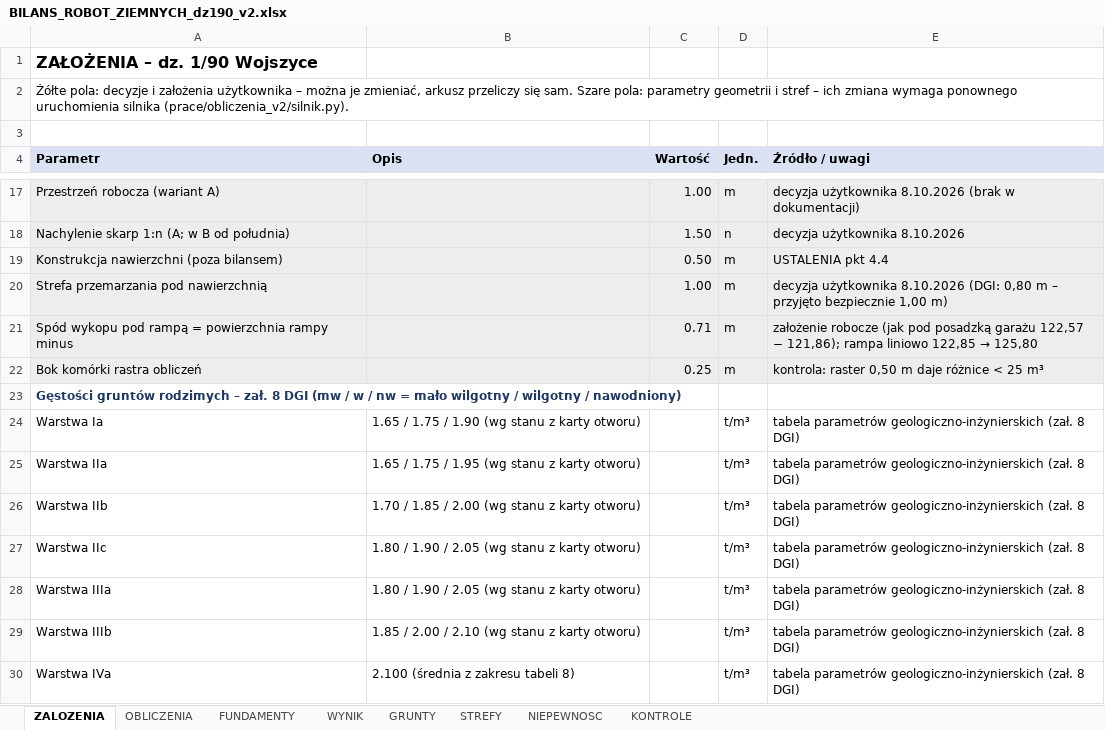
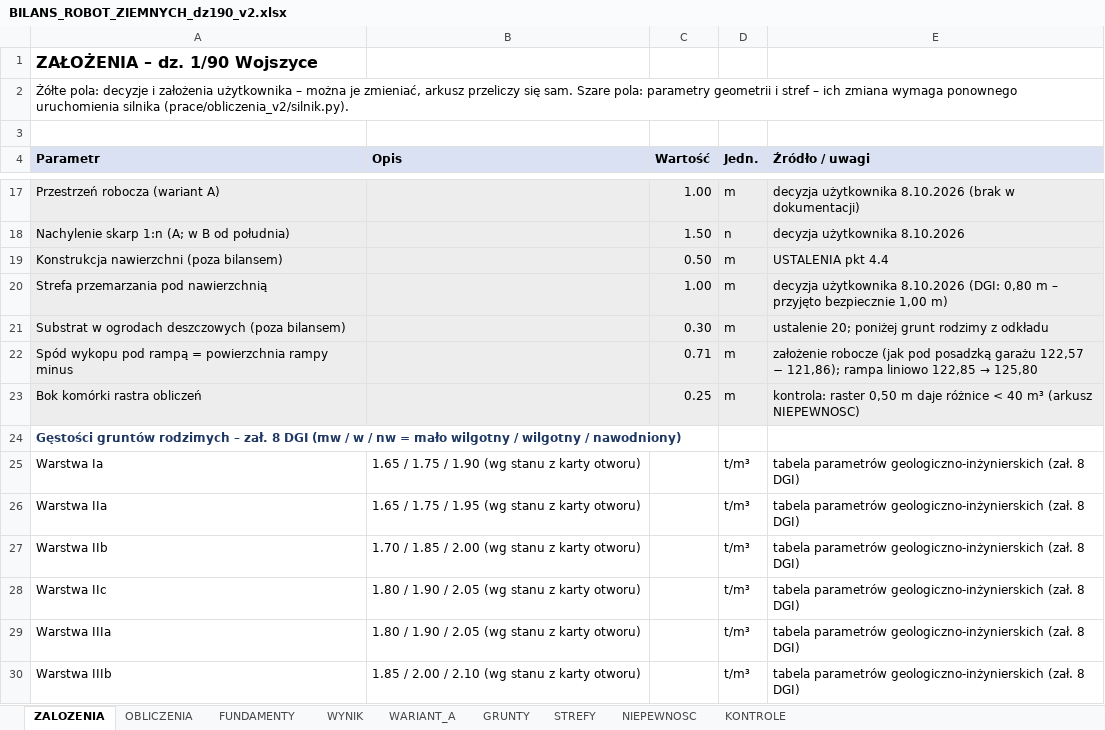
Before and after one commit to szn-c/roboty-ziemne-breslau, an Excel workbook: wyniki/BILANS_ROBOT_ZIEMNYCH_dz190_v2.xlsx, sheet ZALOZENIA, drawn as a sheet; only a part is shown, gaps mark what is left out; the shorter side is filled out with more unchanged rows; values as stored, in another font and other column widths than the file's, no borders; addresses are those after the commit; the diff names each change by its address in the sheet, - before the commit and + after, or states it on an @@ line.

Commit message:
Ustalenia 18-23: grunt spod hal do zasypu, wymiana w strefie przemarzania pod drogami/chodnikami/parkingami, ogrody deszczowe 0,30 m substratu, rozklad wariantu A (arkusz WARIANT_A), DXF v3 z warstwami wymiany

```diff
--- a/wyniki/BILANS_ROBOT_ZIEMNYCH_dz190_v2.xlsx (sheet ZALOZENIA)
+++ b/wyniki/BILANS_ROBOT_ZIEMNYCH_dz190_v2.xlsx (sheet ZALOZENIA)
+sheet tab: WARIANT_A
+row 21: Substrat w ogrodach deszczowych (poza bilansem) |  | 0.30 | m | ustalenie 20; poniżej grunt rodzimy z odkładu
-E23 (Źródło / uwagi): …różnice < 25 m³
+E23 (Źródło / uwagi): …różnice < 40 m³ (arkusz NIEPEWNOSC)
```
Also changed, not shown: sheet OBLICZENIA, sheet WYNIK, sheet NIEPEWNOSC, sheet GRUNTY, sheet STREFY, formulas that keep their value, 17 other files.
